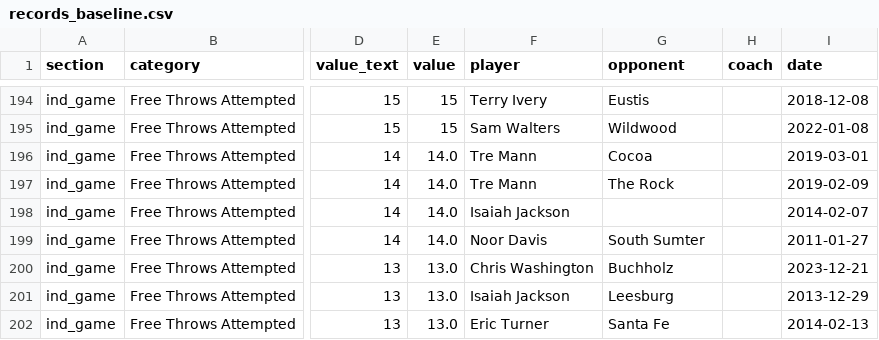
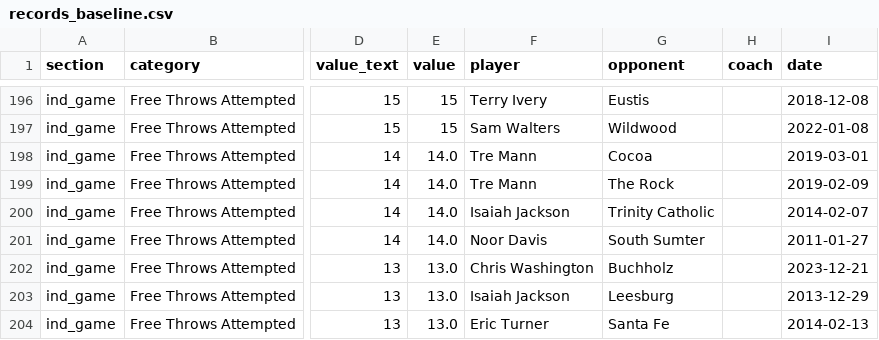
Before and after one commit to Buffalo-Stampeders/vhs-bbk-records, a CSV file: data/records_baseline.csv, drawn as a sheet; only a part is shown, gaps mark what is left out; addresses are those after the commit; the diff covers the shown part only; the diff names each change by its address in the sheet, - before the commit and + after, or states it on an @@ line.

```diff
--- a/data/records_baseline.csv
+++ b/data/records_baseline.csv
-G200 (opponent): (empty)
+G200 (opponent): Trinity Catholic
```
Also changed, not shown: 5 added rows and 32 edited cells elsewhere in this file, 25 other files.
